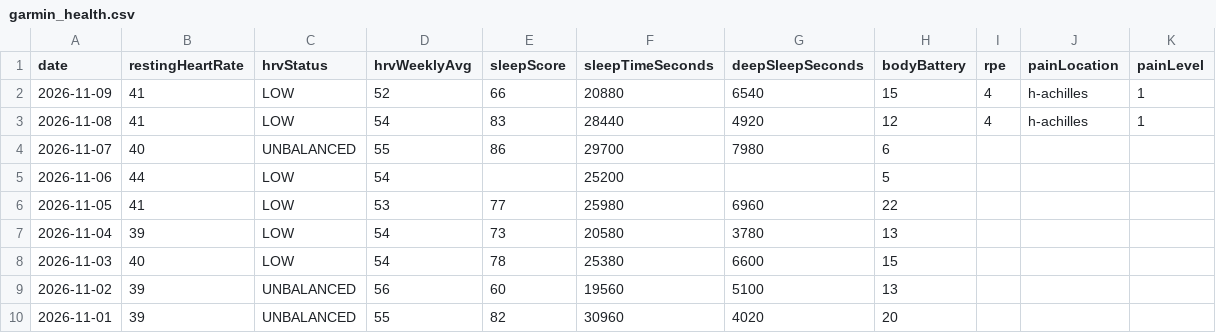
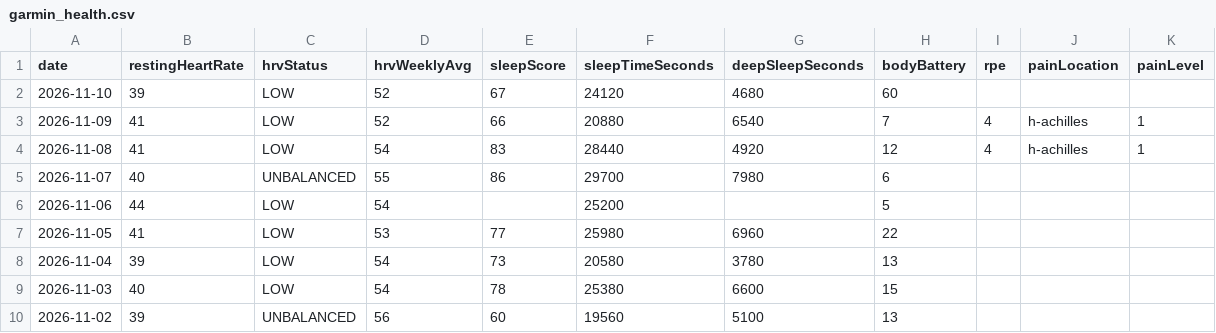
Before and after one commit to Redbe4rd-glitch/garmin-auto-sync, a CSV file: garmin_health.csv, drawn as a sheet; only a part is shown; the shorter side is filled out with more unchanged rows.

Commit message:
Automated Garmin sync update [skip ci]

```diff
--- a/garmin_health.csv
+++ b/garmin_health.csv
@@ -1,3 +1,4 @@
 date,restingHeartRate,hrvStatus,hrvWeeklyAvg,sleepScore,sleepTimeSeconds,deepSleepSeconds,bodyBattery,rpe,painLocation,painLevel
-2026-11-09,41,LOW,52,66,20880,6540,15,4,h-achilles,1
+2026-11-10,39,LOW,52,67,24120,4680,60,,,
+2026-11-09,41,LOW,52,66,20880,6540,7,4,h-achilles,1
 2026-11-08,41,LOW,54,83,28440,4920,12,4,h-achilles,1
```
Also changed, not shown: 1 other file.
